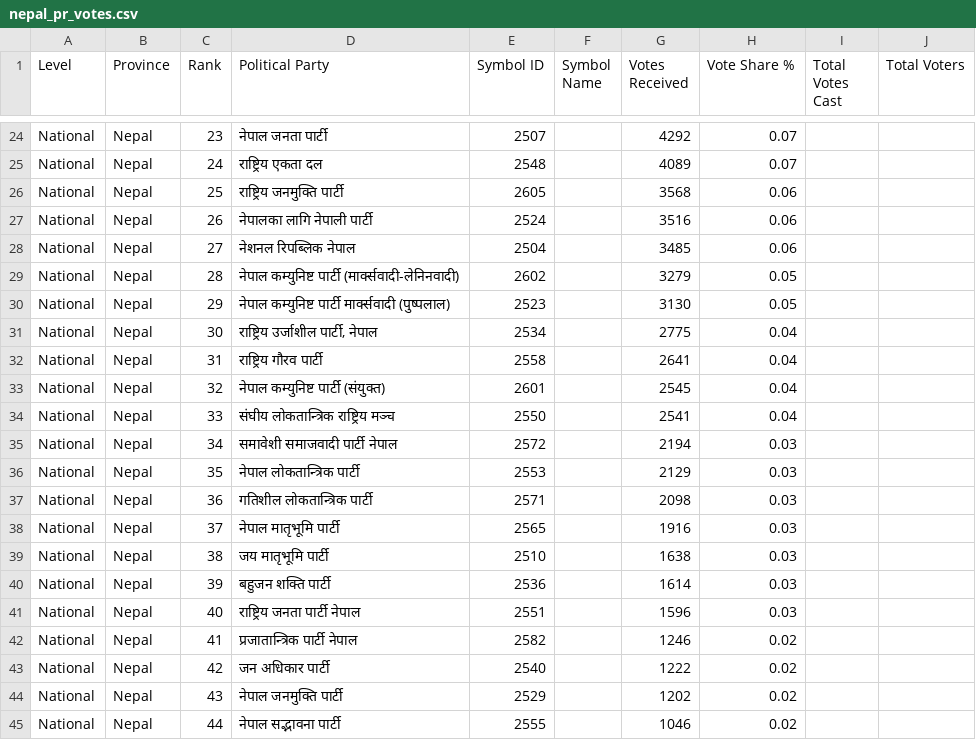
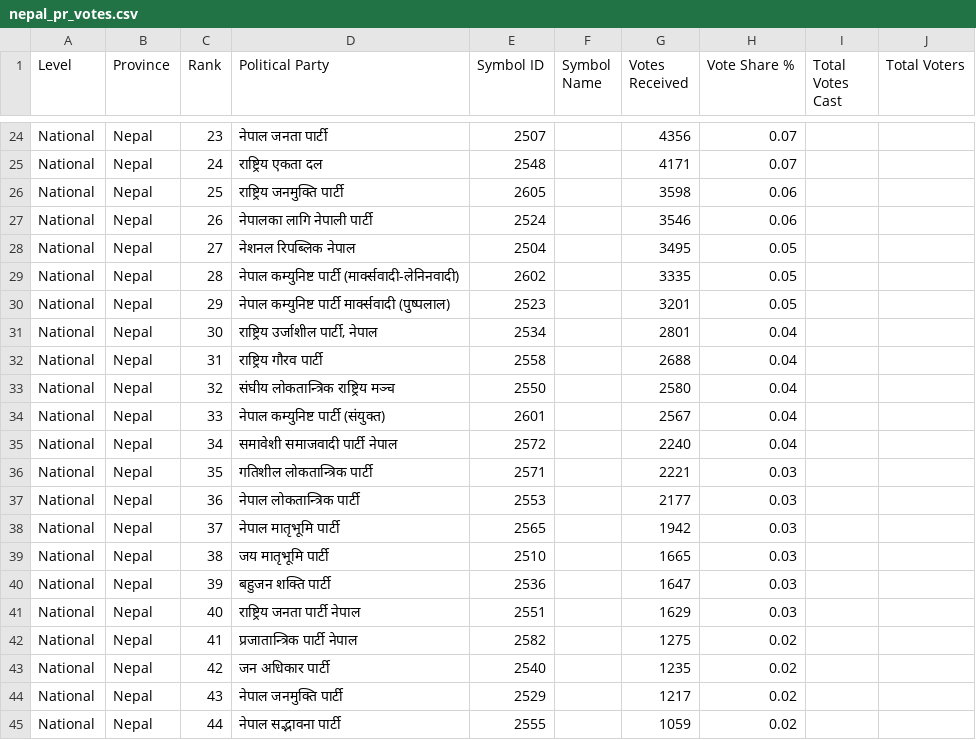
Before and after one commit to vbek/biography, a CSV file: election/nepal_pr_votes.csv, drawn as a sheet; only a part is shown, gaps mark what is left out; the diff covers the shown part only; the diff names each change by its address in the sheet, - before the commit and + after, or states it on an @@ line.

Commit message:
Update nepal_pr_votes.csv

```diff
--- a/election/nepal_pr_votes.csv
+++ b/election/nepal_pr_votes.csv
-G24 (Votes Received): 4292
+G24 (Votes Received): 4356
-G25 (Votes Received): 4089
+G25 (Votes Received): 4171
-G26 (Votes Received): 3568
+G26 (Votes Received): 3598
-G27 (Votes Received): 3516
+G27 (Votes Received): 3546
-G28 (Votes Received): 3485
+G28 (Votes Received): 3495
-H28 (Vote Share %): 0.06
+H28 (Vote Share %): 0.05
-G29 (Votes Received): 3279
+G29 (Votes Received): 3335
-G30 (Votes Received): 3130
+G30 (Votes Received): 3201
-G31 (Votes Received): 2775
+G31 (Votes Received): 2801
-G32 (Votes Received): 2641
+G32 (Votes Received): 2688
-D33 (Political Party): नेपाल कम्युनिष्ट पार्टी (संयुक्त)
+D33 (Political Party): संघीय लोकतान्त्रिक राष्ट्रिय मञ्च
-E33 (Symbol ID): 2601
+E33 (Symbol ID): 2550
-G33 (Votes Received): 2545
+G33 (Votes Received): 2580
-D34 (Political Party): संघीय लोकतान्त्रिक राष्ट्रिय मञ्च
+D34 (Political Party): नेपाल कम्युनिष्ट पार्टी (संयुक्त)
-E34 (Symbol ID): 2550
+E34 (Symbol ID): 2601
-G34 (Votes Received): 2541
+G34 (Votes Received): 2567
-G35 (Votes Received): 2194
+G35 (Votes Received): 2240
-H35 (Vote Share %): 0.03
+H35 (Vote Share %): 0.04
-D36 (Political Party): नेपाल लोकतान्त्रिक पार्टी
+D36 (Political Party): गतिशील लोकतान्त्रिक पार्टी
-E36 (Symbol ID): 2553
+E36 (Symbol ID): 2571
-G36 (Votes Received): 2129
+G36 (Votes Received): 2221
-D37 (Political Party): गतिशील लोकतान्त्रिक पार्टी
+D37 (Political Party): नेपाल लोकतान्त्रिक पार्टी
-E37 (Symbol ID): 2571
+E37 (Symbol ID): 2553
-G37 (Votes Received): 2098
+G37 (Votes Received): 2177
-G38 (Votes Received): 1916
+G38 (Votes Received): 1942
-G39 (Votes Received): 1638
+G39 (Votes Received): 1665
-G40 (Votes Received): 1614
+G40 (Votes Received): 1647
-G41 (Votes Received): 1596
+G41 (Votes Received): 1629
-G42 (Votes Received): 1246
+G42 (Votes Received): 1275
-G43 (Votes Received): 1222
+G43 (Votes Received): 1235
-G44 (Votes Received): 1202
+G44 (Votes Received): 1217
-G45 (Votes Received): 1046
+G45 (Votes Received): 1059
```
Also changed, not shown: 49 edited cells elsewhere in this file.
